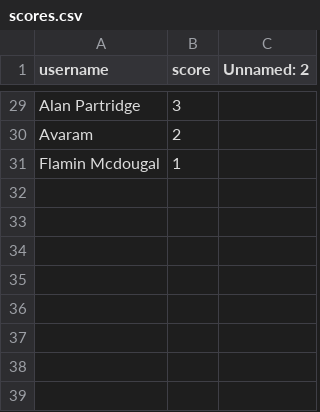
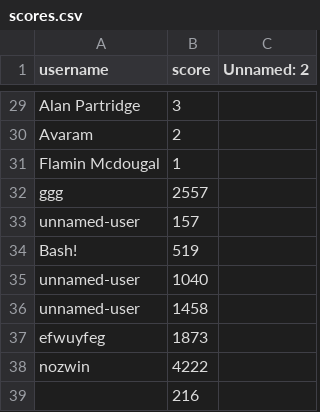
Before and after one commit to nimpod/super-mario-bros-minigame, a CSV file: scores.csv, drawn as a sheet; only a part is shown, gaps mark what is left out.

Commit message:
played a few games... updates to scores.csv

```diff
--- a/scores.csv
+++ b/scores.csv
@@ -31 +31,9 @@ Avaram,2,
 Flamin Mcdougal,1,
+ggg,2557,
+unnamed-user,157,
+Bash!,519,
+unnamed-user,1040,
+unnamed-user,1458,
+efwuyfeg,1873,
+nozwin,4222,
+,216
```
Also changed, not shown: 1 other file.
